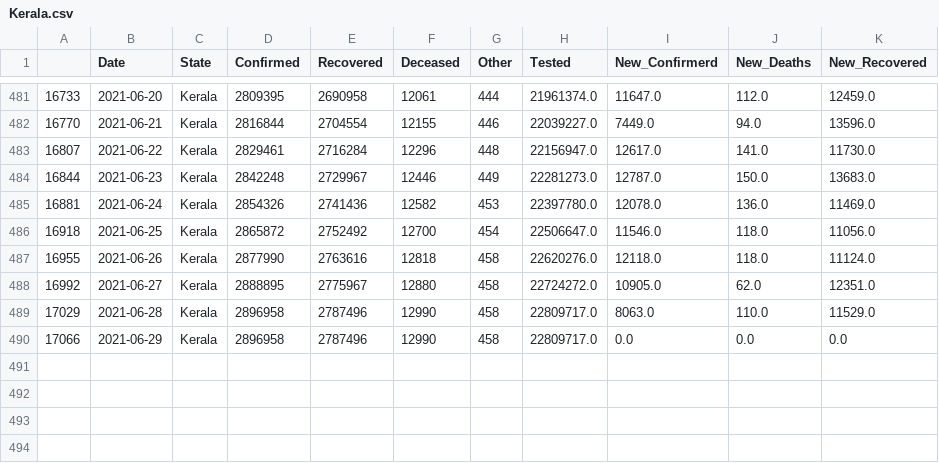
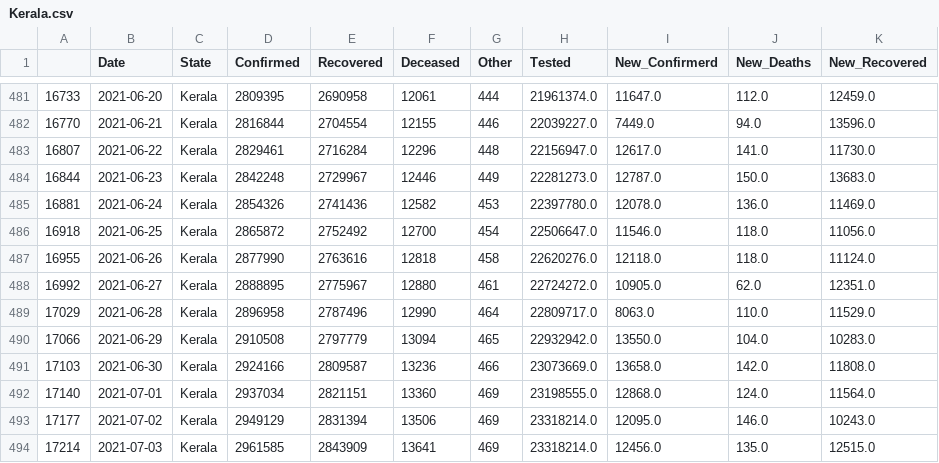
Before and after one commit to sureshkuc/Data-Science-in-Life-Science-Project, a CSV file: Indian-States-Covid19-Datasets/Kerala.csv, drawn as a sheet; only a part is shown, gaps mark what is left out.

Commit message:
committing files

```diff
--- a/Indian-States-Covid19-Datasets/Kerala.csv
+++ b/Indian-States-Covid19-Datasets/Kerala.csv
@@ -487,4 +487,8 @@
 16955,2021-06-26,Kerala,2877990,2763616,12818,458,22620276.0,12118.0,118.0,11124.0
-16992,2021-06-27,Kerala,2888895,2775967,12880,458,22724272.0,10905.0,62.0,12351.0
-17029,2021-06-28,Kerala,2896958,2787496,12990,458,22809717.0,8063.0,110.0,11529.0
-17066,2021-06-29,Kerala,2896958,2787496,12990,458,22809717.0,0.0,0.0,0.0
+16992,2021-06-27,Kerala,2888895,2775967,12880,461,22724272.0,10905.0,62.0,12351.0
+17029,2021-06-28,Kerala,2896958,2787496,12990,464,22809717.0,8063.0,110.0,11529.0
+17066,2021-06-29,Kerala,2910508,2797779,13094,465,22932942.0,13550.0,104.0,10283.0
+17103,2021-06-30,Kerala,2924166,2809587,13236,466,23073669.0,13658.0,142.0,11808.0
+17140,2021-07-01,Kerala,2937034,2821151,13360,469,23198555.0,12868.0,124.0,11564.0
+17177,2021-07-02,Kerala,2949129,2831394,13506,469,23318214.0,12095.0,146.0,10243.0
+17214,2021-07-03,Kerala,2961585,2843909,13641,469,23318214.0,12456.0,135.0,12515.0
```
